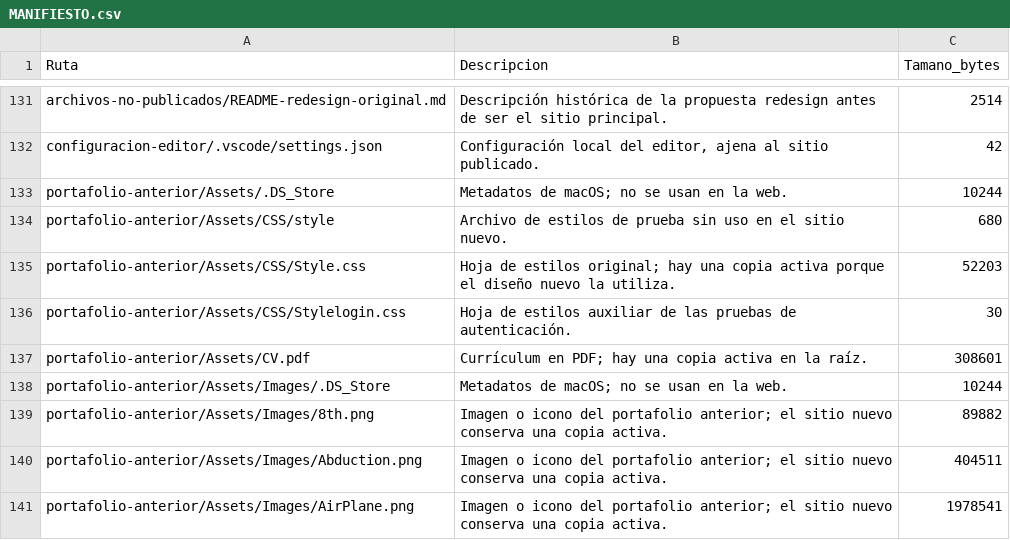
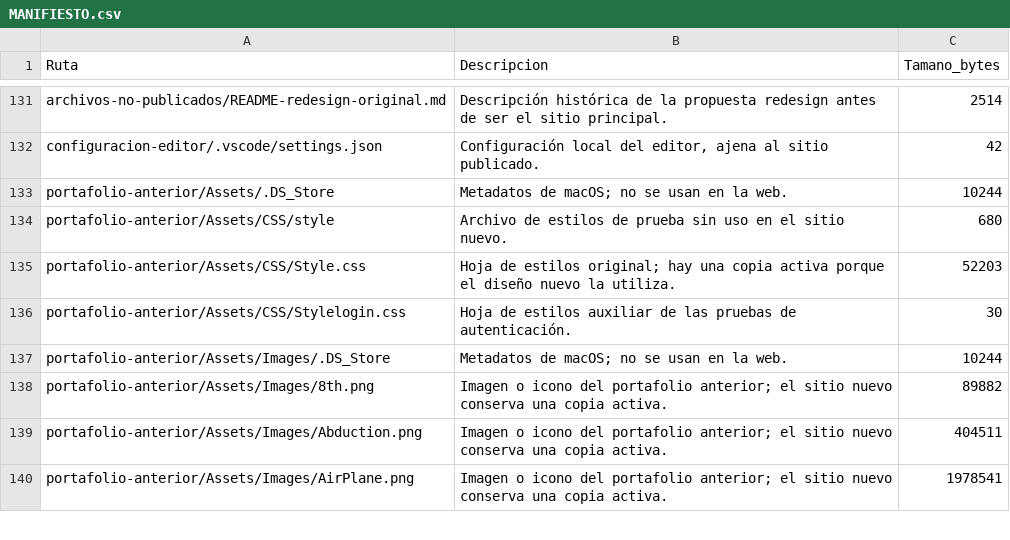
Before and after one commit to UrielNunez/UrielFloresDev, a CSV file: respaldo/MANIFIESTO.csv, drawn as a sheet; only a part is shown, gaps mark what is left out; the diff names each change by its address in the sheet, - before the commit and + after, or states it on an @@ line.

```diff
--- a/respaldo/MANIFIESTO.csv
+++ b/respaldo/MANIFIESTO.csv
-row 137: portafolio-anterior/Assets/CV.pdf | Currículum en PDF; hay una copia activa en la raíz. | 308601
```
Also changed, not shown: 6 other files.
